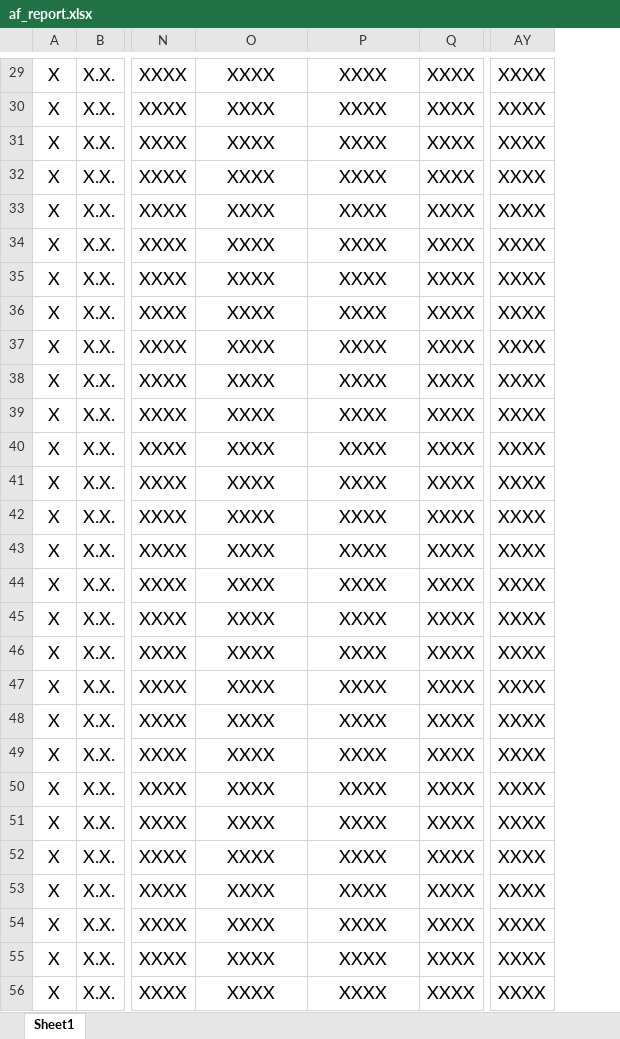
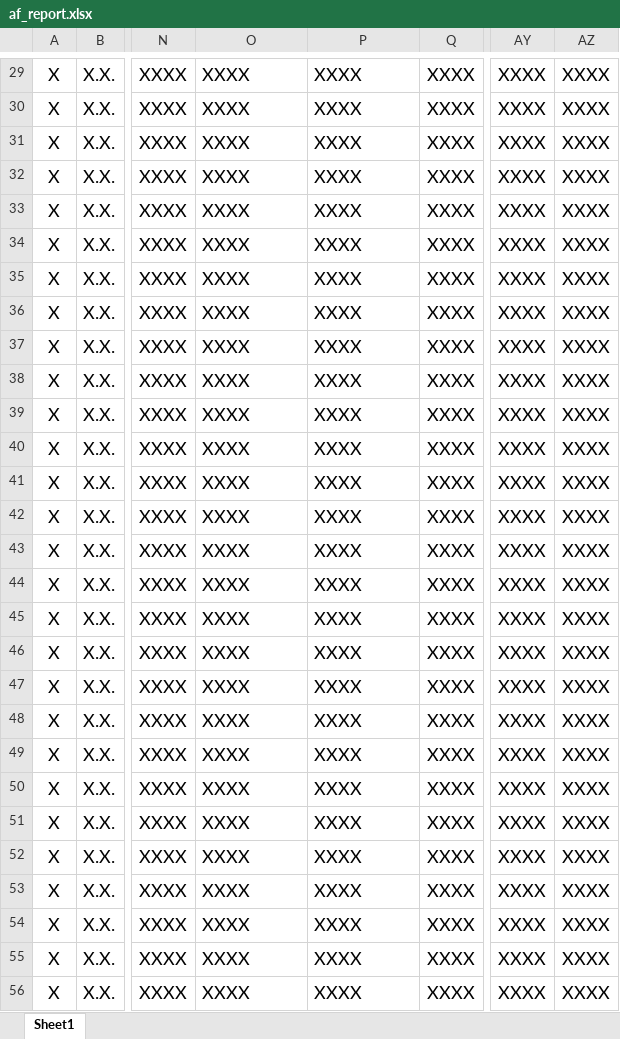
Before and after one commit to jpongthep/BKHousing, an Excel workbook: templates/documents/af_report.xlsx, sheet Sheet1, drawn as a sheet; only a part is shown, gaps mark what is left out; values as stored, in another font and other column widths than the file's, no borders; the diff covers the shown part only; the diff names each change by its address in the sheet, - before the commit and + after, or states it on an @@ line.

```diff
--- a/templates/documents/af_report.xlsx (sheet Sheet1)
+++ b/templates/documents/af_report.xlsx (sheet Sheet1)
+column AZ, rows 29-56: all XXXX
-O29:P56 alignment: center
+O29:P56 alignment: left
```
Also changed, not shown: 53 edited cells and cell formats elsewhere in this sheet, 3 other files.
